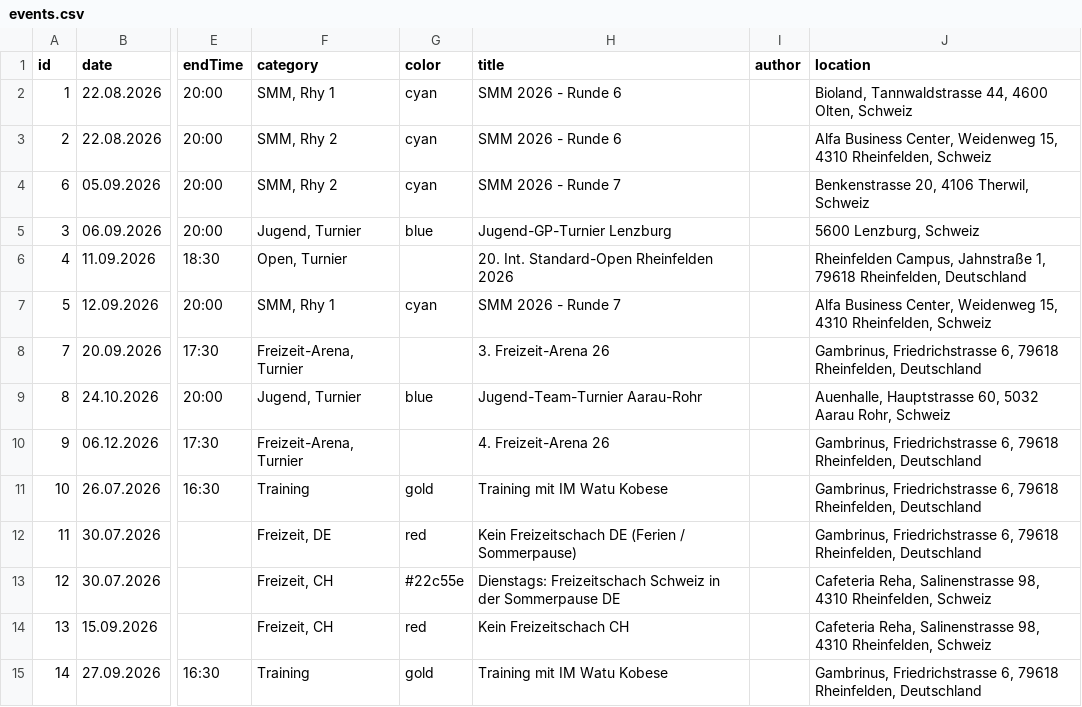
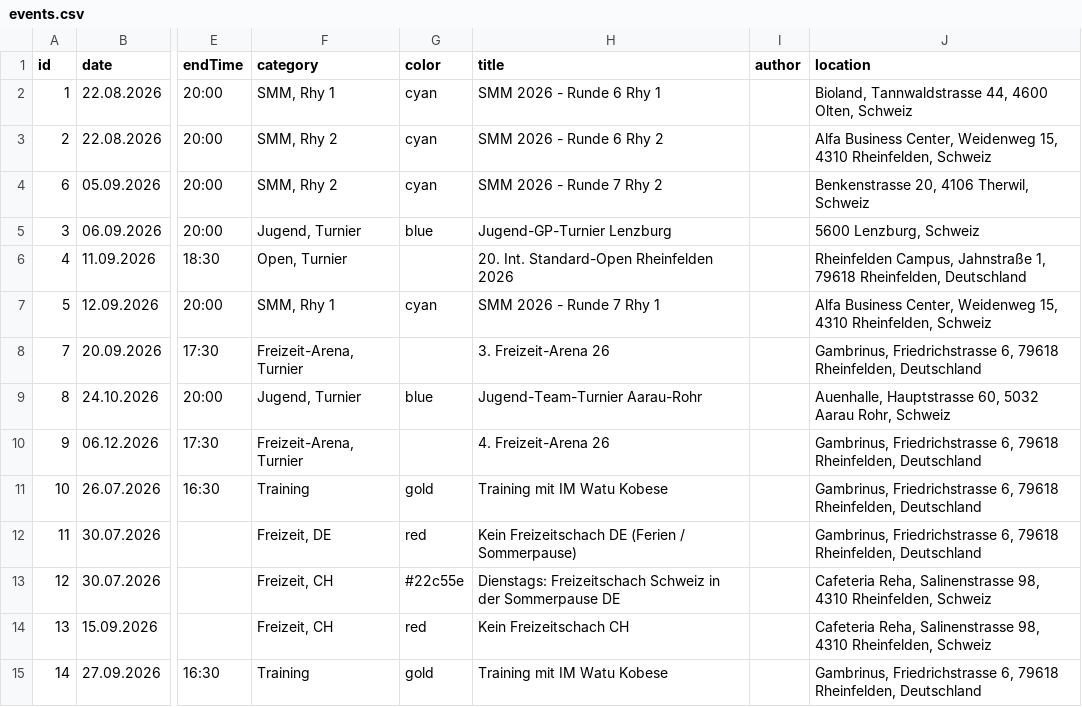
Before and after one commit to Schach-Rheinfelden/schach-rheinfelden.github.io, a CSV file: data/events.csv, drawn as a sheet; only a part is shown, gaps mark what is left out; the diff names each change by its address in the sheet, - before the commit and + after, or states it on an @@ line.

Commit message:
Auto-Update via Apps Script: data/events.csv

```diff
--- a/data/events.csv
+++ b/data/events.csv
-H2 (title): SMM 2026 - Runde 6
+H2 (title): SMM 2026 - Runde 6 Rhy 1
-H3 (title): SMM 2026 - Runde 6
+H3 (title): SMM 2026 - Runde 6 Rhy 2
-H4 (title): SMM 2026 - Runde 7
+H4 (title): SMM 2026 - Runde 7 Rhy 2
-H7 (title): SMM 2026 - Runde 7
+H7 (title): SMM 2026 - Runde 7 Rhy 1
```
